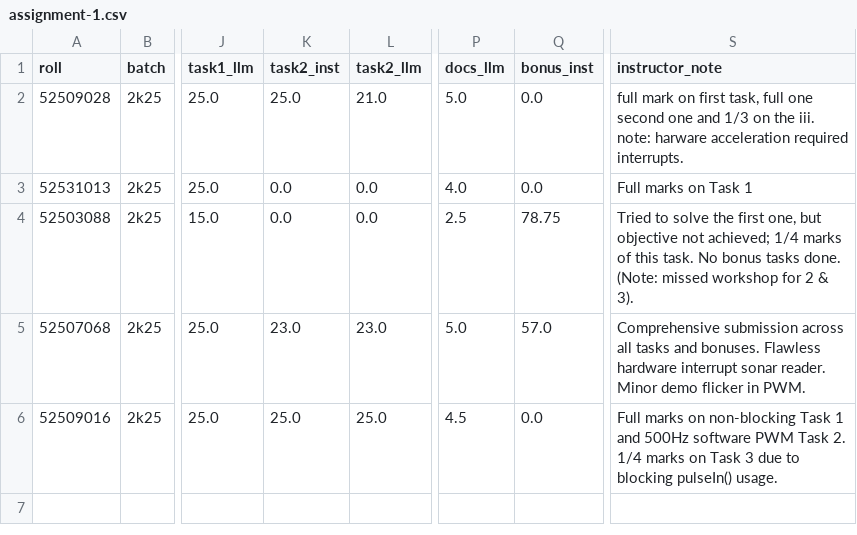
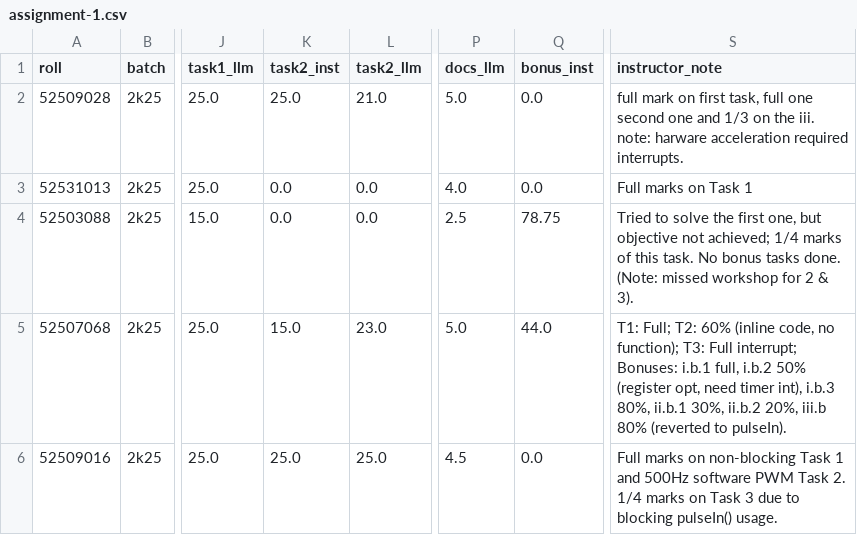
Before and after one commit to hackuet/evaluation, a CSV file: batches/2k25/assignment-1/assignment-1.csv, drawn as a sheet; only a part is shown, gaps mark what is left out; the diff names each change by its address in the sheet, - before the commit and + after, or states it on an @@ line.

Commit message:
feat(eval): apply instructor evaluation and hybrid scores for roll 52507068

```diff
--- a/batches/2k25/assignment-1/assignment-1.csv
+++ b/batches/2k25/assignment-1/assignment-1.csv
-K5 (task2_inst): 23.0
+K5 (task2_inst): 15.0
-Q5 (bonus_inst): 57.0
+Q5 (bonus_inst): 44.0
-S5 (instructor_note): Comprehensive submission across all tasks and bonuses. Flawless hardware interrupt sonar reader. Minor demo flicker in PWM.
+S5 (instructor_note): T1: Full; T2: 60% (inline code, no function); T3: Full interrupt; Bonuses: i.b.1 full, i.b.2 50% (register opt, need timer int), i.b.3 80%, ii.b.1 30%, ii.b.2 20%, iii.b 80% (reverted to pulseIn).
```
Also changed, not shown: 2 other files.
